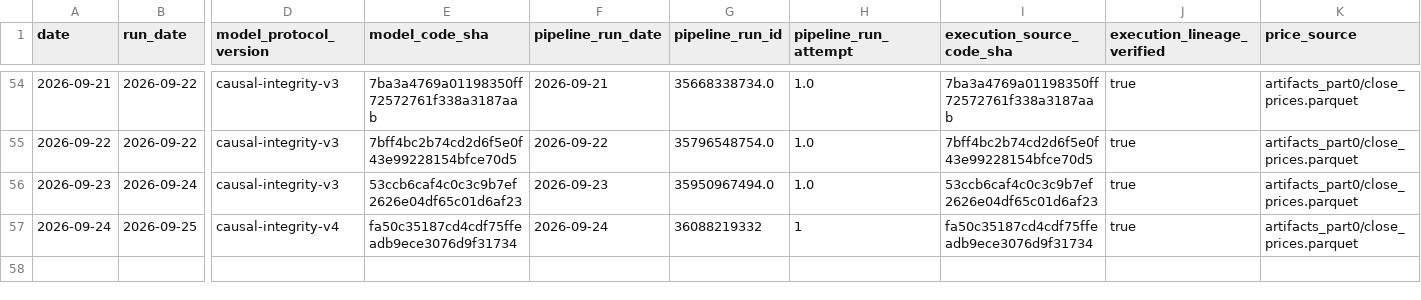
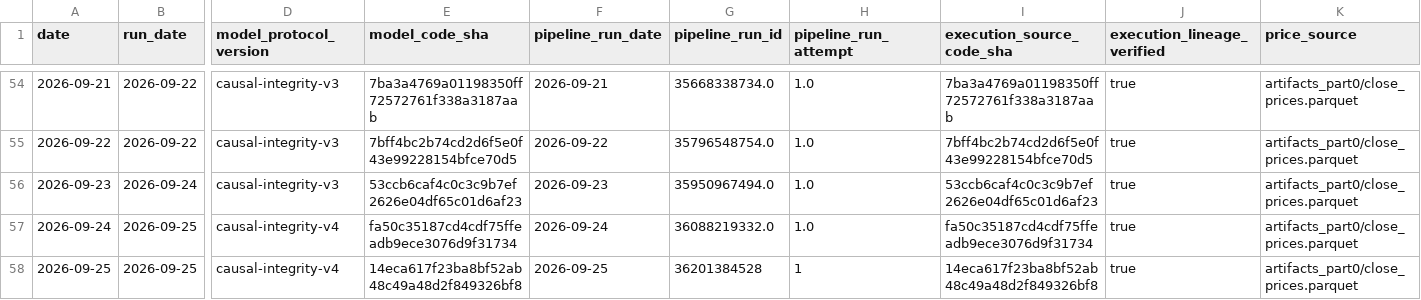
Before and after one commit to salemmorelli1/Price-Call, a CSV file: artifacts_part10_bot/signal_log.csv, drawn as a sheet; only a part is shown, gaps mark what is left out; rows hold the shown columns only; the diff names each change by its address in the sheet, - before the commit and + after, or states it on an @@ line.

```diff
--- a/artifacts_part10_bot/signal_log.csv
+++ b/artifacts_part10_bot/signal_log.csv
-G57 (pipeline_run_id): 36088219332
+G57 (pipeline_run_id): 36088219332.0
-H57 (pipeline_run_attempt): 1
+H57 (pipeline_run_attempt): 1.0
+row 58: 2026-09-25 | 2026-09-25 | causal-integrity-v4 | 14eca617f23ba8bf52ab48c49a48d2f849326bf8 | 2026-09-25 | 36201384528 | 1 | 14eca617f23ba8bf52ab48c49a48d2f849326bf8 | true | artifacts_part0/close_prices.parquet
```
Also changed, not shown: artifacts_part3/prediction_log.csv, artifacts_part3_v1/v1_final_production_governance.csv, 22 other files.
